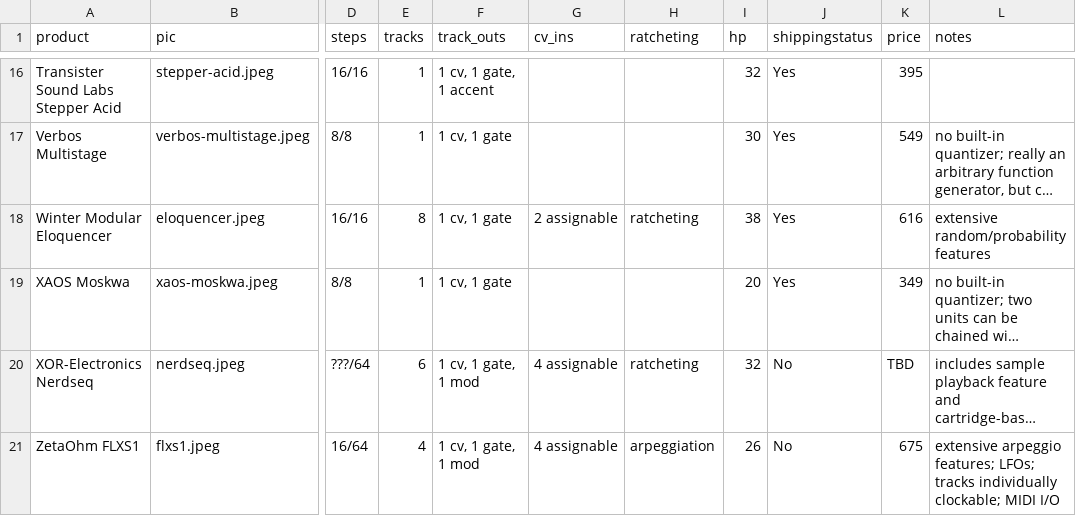
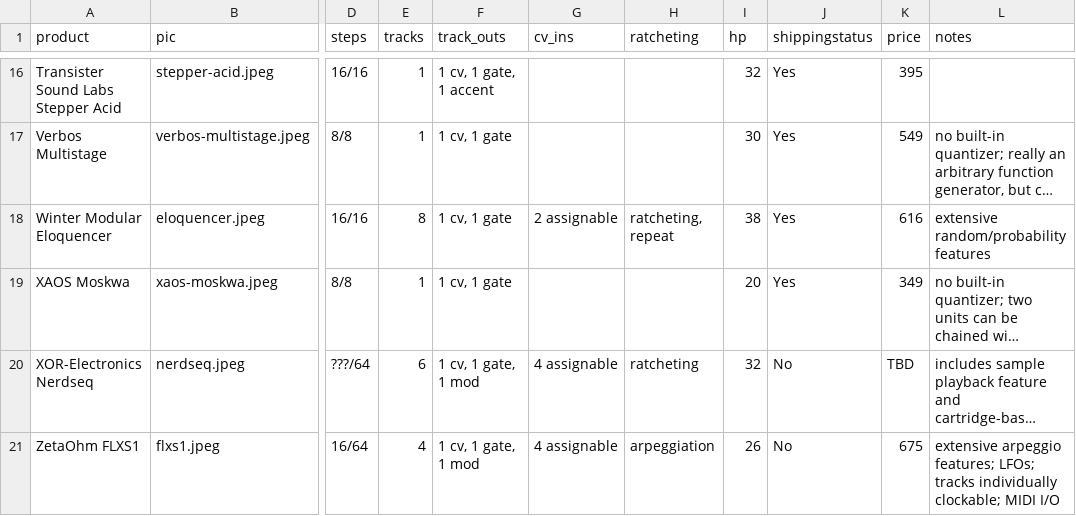
Before and after one commit to mdoudoroff/doudoroff.com, a CSV file: sequencers/sequencers-data.csv, drawn as a sheet; only a part is shown, gaps mark what is left out; long unchanged cells end in …; the diff names each change by its address in the sheet, - before the commit and + after, or states it on an @@ line.

```diff
--- a/sequencers/sequencers-data.csv
+++ b/sequencers/sequencers-data.csv
-H18 (ratcheting): ratcheting
+H18 (ratcheting): ratcheting, repeat
```
Also changed, not shown: 2 other files.
